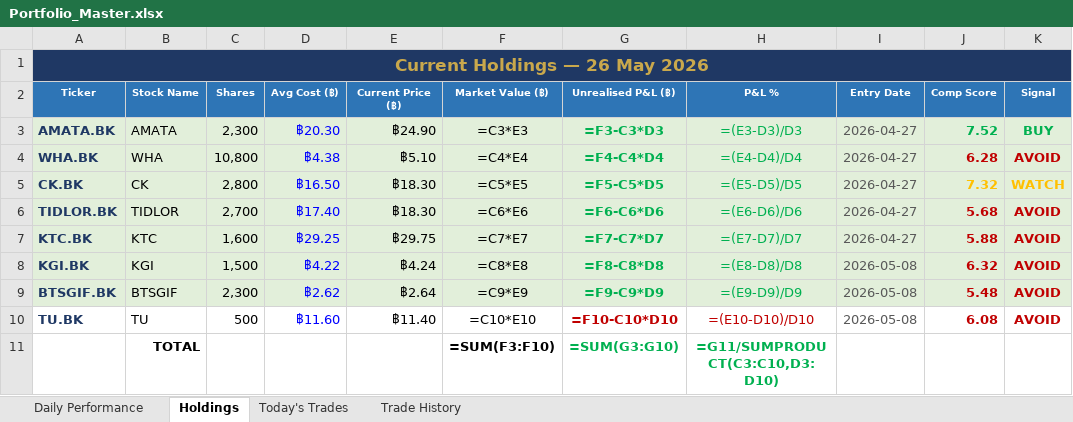
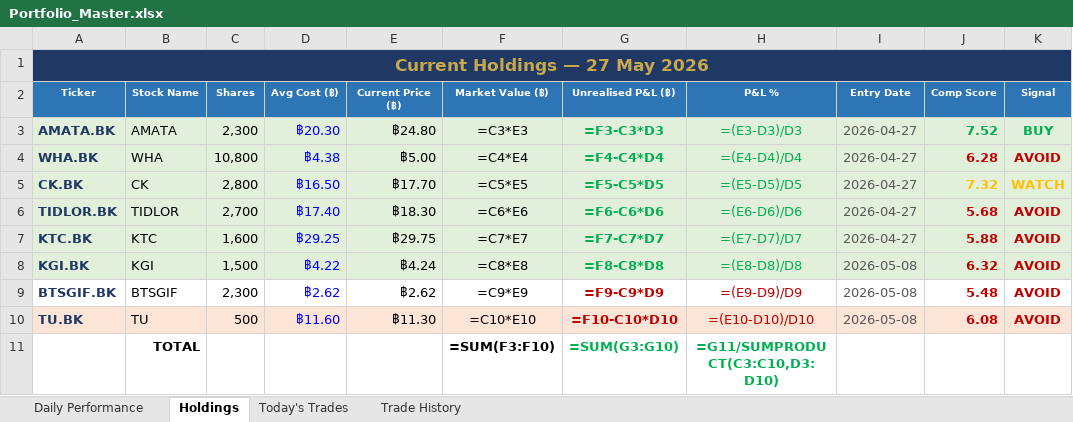
Before and after one commit to PP8825/thai-set-trading, an Excel workbook: Portfolio_Reports/Portfolio_Master.xlsx, sheet Holdings, drawn as a sheet; values as stored, in another font and other column widths than the file's, no borders; formulas without a stored value are shown as written; the diff names each change by its address in the sheet, - before the commit and + after, or states it on an @@ line.

Commit message:
EOD report 20260527 [skip ci]

```diff
--- a/Portfolio_Reports/Portfolio_Master.xlsx (sheet Holdings)
+++ b/Portfolio_Reports/Portfolio_Master.xlsx (sheet Holdings)
-A1 (Ticker): Current Holdings — 26 May 2026
+A1 (Ticker): Current Holdings — 27 May 2026
-E3 (Current Price (฿)): ฿24.90
+E3 (Current Price (฿)): ฿24.80
-E4 (Current Price (฿)): ฿5.10
+E4 (Current Price (฿)): ฿5.00
-E5 (Current Price (฿)): ฿18.30
+E5 (Current Price (฿)): ฿17.70
-A9:K9 fill: #E2EFDA
+A9:K9 fill: none
-E9 (Current Price (฿)): ฿2.64
+E9 (Current Price (฿)): ฿2.62
-G9:H9 text colour: #00B050
+G9:H9 text colour: #C00000
-A10:K10 fill: none
+A10:K10 fill: #FCE4D6
-E10 (Current Price (฿)): ฿11.40
+E10 (Current Price (฿)): ฿11.30
```
Also changed, not shown: sheet Daily Performance, sheet Today's Trades, 1 other file.
